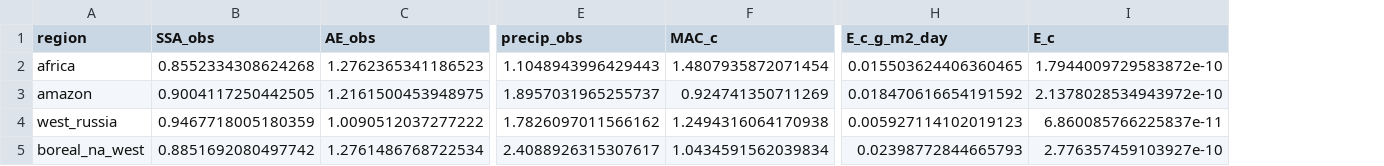
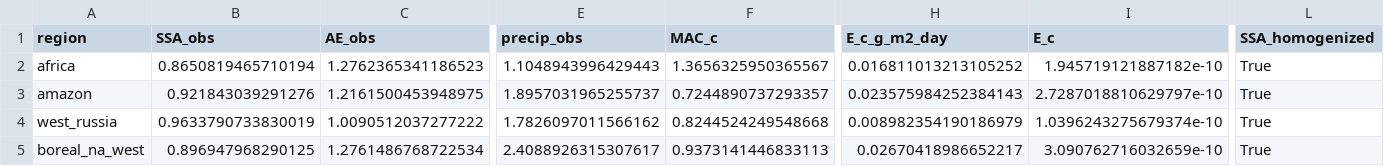
Before and after one commit to jessieaha/AeroCom_Error, a CSV file: notebooks/figure3_constrained_estimates.csv, drawn as a sheet; only a part is shown, gaps mark what is left out; the diff names each change by its address in the sheet, - before the commit and + after, or states it on an @@ line.

```diff
--- a/notebooks/figure3_constrained_estimates.csv
+++ b/notebooks/figure3_constrained_estimates.csv
+column L (SSA_homogenized), rows 2-5: all True
-B2 (SSA_obs): 0.8552334308624268
+B2 (SSA_obs): 0.8650819465710194
-F2 (MAC_c): 1.4807935872071454
+F2 (MAC_c): 1.3656325950365567
-H2 (E_c_g_m2_day): 0.015503624406360465
+H2 (E_c_g_m2_day): 0.016811013213105252
-I2 (E_c): 1.7944009729583872e-10
+I2 (E_c): 1.945719121887182e-10
-B3 (SSA_obs): 0.9004117250442505
+B3 (SSA_obs): 0.921843039291276
-F3 (MAC_c): 0.924741350711269
+F3 (MAC_c): 0.7244890737293357
-H3 (E_c_g_m2_day): 0.018470616654191592
+H3 (E_c_g_m2_day): 0.023575984252384143
-I3 (E_c): 2.1378028534943972e-10
+I3 (E_c): 2.7287018810629797e-10
-B4 (SSA_obs): 0.9467718005180359
+B4 (SSA_obs): 0.9633790733830019
-F4 (MAC_c): 1.2494316064170938
+F4 (MAC_c): 0.8244524249548668
-H4 (E_c_g_m2_day): 0.005927114102019123
+H4 (E_c_g_m2_day): 0.008982354190186979
-I4 (E_c): 6.860085766225837e-11
+I4 (E_c): 1.0396243275679374e-10
-B5 (SSA_obs): 0.8851692080497742
+B5 (SSA_obs): 0.896947968290125
-F5 (MAC_c): 1.0434591562039834
+F5 (MAC_c): 0.9373141446833113
-H5 (E_c_g_m2_day): 0.02398772844665793
+H5 (E_c_g_m2_day): 0.02670418986652217
-I5 (E_c): 2.776357459103927e-10
+I5 (E_c): 3.090762716032659e-10
```
Also changed, not shown: notebooks/figure3_error_decomposition.csv, notebooks/figure3_outflow_meta_predictions.csv, 11 other files.
